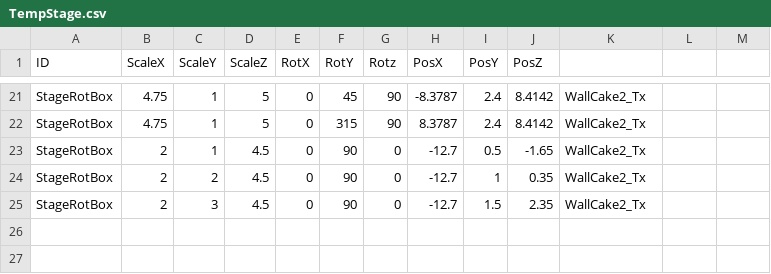
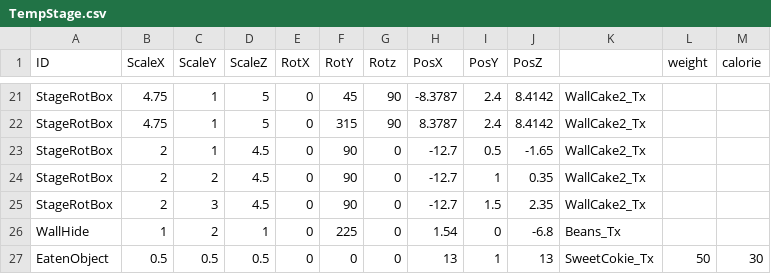
Before and after one commit to kamonegiOota/MadSweets, a CSV file: MadSweets_Project/media/MapDatas/TempStage.csv, drawn as a sheet; only a part is shown, gaps mark what is left out; the diff names each change by its address in the sheet, - before the commit and + after, or states it on an @@ line.

```diff
--- a/MadSweets_Project/media/MapDatas/TempStage.csv
+++ b/MadSweets_Project/media/MapDatas/TempStage.csv
-L1: (empty)
+L1: weight
-M1: (empty)
+M1: calorie
+row 26: WallHide | 1 | 2 | 1 | 0 | 225 | 0 | 1.54 | 0 | -6.8 | Beans_Tx
+row 27: EatenObject | 0.5 | 0.5 | 0.5 | 0 | 0 | 0 | 13 | 1 | 13 | SweetCokie_Tx | 50 | 30
```
Also changed, not shown: MadSweets_Project/media/MapDatas/Stage2.csv.
